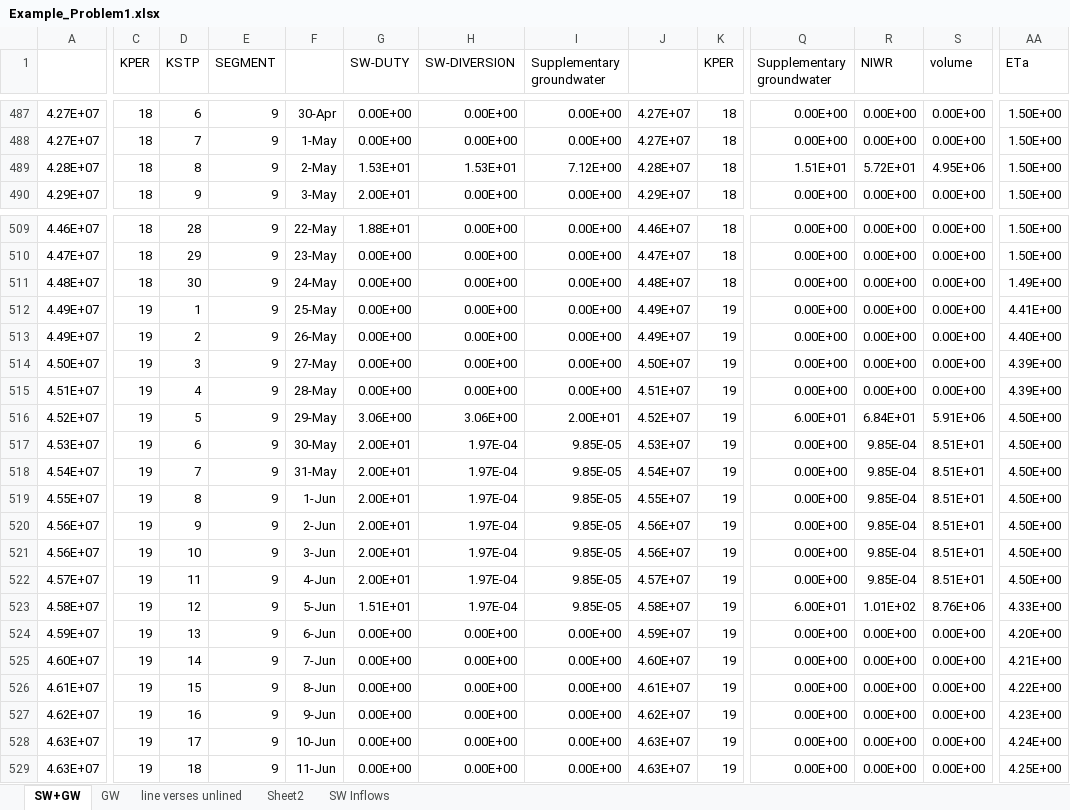
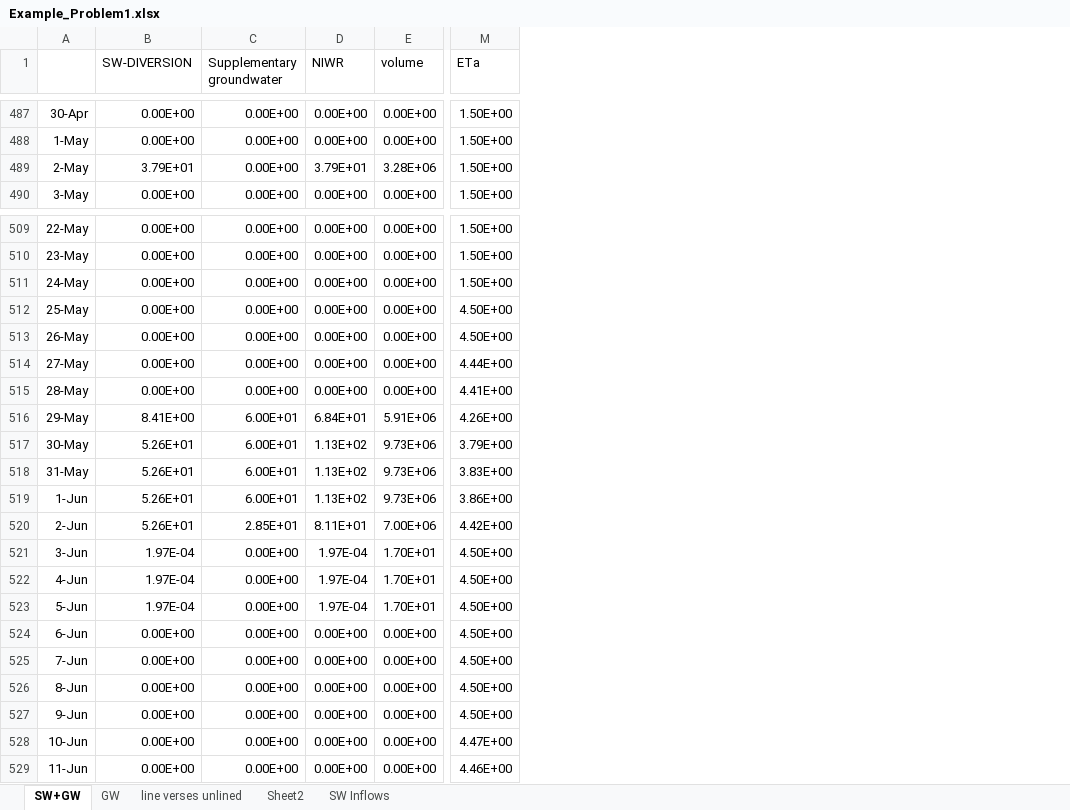
Before and after one commit to rniswon/mfnwt, an Excel workbook: Examples/AgWaterUse/doc/Example_Problem1.xlsx, sheet SW+GW, drawn as a sheet; only a part is shown, gaps mark what is left out; values as stored, in another font and other column widths than the file's, no borders; charts and pictures not drawn; removed rows and columns are numbered as before the commit, all else as after; the diff covers the shown part only; the diff names each change by its address in the sheet, - before the commit and + after, or states it on an @@ line.

```diff
--- a/Examples/AgWaterUse/doc/Example_Problem1.xlsx (sheet SW+GW)
+++ b/Examples/AgWaterUse/doc/Example_Problem1.xlsx (sheet SW+GW)
-column A, rows 487-490: 4.27E+07 | 4.27E+07 | 4.28E+07 | 4.29E+07; rows 509-529: 4.46E+07 | 4.47E+07 | 4.48E+07 | 4.49E+07 | 4.49E+07 | 4.50E+07 | 4.51E+07 | 4.52E+07 | 4.53E+07 | 4.54E+07 | 4.55E+07 | 4.56E+07 | 4.56E+07 | 4.57E+07 | 4.58E+07 | 4.59E+07 | 4.60E+07 | 4.61E+07 | 4.62E+07 | 4.63E+07 | 4.63E+07
-column C (KPER), rows 487-490: all 18; rows 509-529: 18 | 18 | 18 | 19 | 19 | 19 | 19 | 19 | 19 | 19 | 19 | 19 | 19 | 19 | 19 | 19 | 19 | 19 | 19 | 19 | 19
-column D (KSTP), rows 487-490: 6 | 7 | 8 | 9; rows 509-529: 28 | 29 | 30 | 1 | 2 | 3 | 4 | 5 | 6 | 7 | 8 | 9 | 10 | 11 | 12 | 13 | 14 | 15 | 16 | 17 | 18
-column E (SEGMENT), rows 487-490: all 9; rows 509-529: all 9
-column G (SW-DUTY), rows 487-490: 0.00E+00 | 0.00E+00 | 1.53E+01 | 2.00E+01; rows 509-529: 1.88E+01 | 0.00E+00 | 0.00E+00 | 0.00E+00 | 0.00E+00 | 0.00E+00 | 0.00E+00 | 3.06E+00 | 2.00E+01 | 2.00E+01 | 2.00E+01 | 2.00E+01 | 2.00E+01 | 2.00E+01 | 1.51E+01 | 0.00E+00 | 0.00E+00 | 0.00E+00 | 0.00E+00 | 0.00E+00 | 0.00E+00
-column I (Supplementary groundwater), rows 487-490: 0.00E+00 | 0.00E+00 | 7.12E+00 | 0.00E+00; rows 509-529: 0.00E+00 | 0.00E+00 | 0.00E+00 | 0.00E+00 | 0.00E+00 | 0.00E+00 | 0.00E+00 | 2.00E+01 | 9.85E-05 | 9.85E-05 | 9.85E-05 | 9.85E-05 | 9.85E-05 | 9.85E-05 | 9.85E-05 | 0.00E+00 | 0.00E+00 | 0.00E+00 | 0.00E+00 | 0.00E+00 | 0.00E+00
-column J, rows 487-490: 4.27E+07 | 4.27E+07 | 4.28E+07 | 4.29E+07; rows 509-529: 4.46E+07 | 4.47E+07 | 4.48E+07 | 4.49E+07 | 4.49E+07 | 4.50E+07 | 4.51E+07 | 4.52E+07 | 4.53E+07 | 4.54E+07 | 4.55E+07 | 4.56E+07 | 4.56E+07 | 4.57E+07 | 4.58E+07 | 4.59E+07 | 4.60E+07 | 4.61E+07 | 4.62E+07 | 4.63E+07 | 4.63E+07
-column K (KPER), rows 487-490: all 18; rows 509-529: 18 | 18 | 18 | 19 | 19 | 19 | 19 | 19 | 19 | 19 | 19 | 19 | 19 | 19 | 19 | 19 | 19 | 19 | 19 | 19 | 19
-B489 (SW-DIVERSION): 1.53E+01
+B489 (SW-DIVERSION): 3.79E+01
-C489 (Supplementary groundwater): 1.51E+01
+C489 (Supplementary groundwater): 0.00E+00
-D489 (NIWR): 5.72E+01
+D489 (NIWR): 3.79E+01
-E489 (volume): 4.95E+06
+E489 (volume): 3.28E+06
-M511 (ETa): 1.49E+00
+M511 (ETa): 1.50E+00
-M512 (ETa): 4.41E+00
+M512 (ETa): 4.50E+00
-M513 (ETa): 4.40E+00
+M513 (ETa): 4.50E+00
-M514 (ETa): 4.39E+00
+M514 (ETa): 4.44E+00
-M515 (ETa): 4.39E+00
+M515 (ETa): 4.41E+00
-B516 (SW-DIVERSION): 3.06E+00
+B516 (SW-DIVERSION): 8.41E+00
-M516 (ETa): 4.50E+00
+M516 (ETa): 4.26E+00
-B517:B520 (SW-DIVERSION): 1.97E-04
+B517:B520 (SW-DIVERSION): 5.26E+01
-C517:C519 (Supplementary groundwater): 0.00E+00
+C517:C519 (Supplementary groundwater): 6.00E+01
-D517:D519 (NIWR): 9.85E-04
+D517:D519 (NIWR): 1.13E+02
-E517:E519 (volume): 8.51E+01
+E517:E519 (volume): 9.73E+06
-M517 (ETa): 4.50E+00
+M517 (ETa): 3.79E+00
-M518 (ETa): 4.50E+00
+M518 (ETa): 3.83E+00
-M519 (ETa): 4.50E+00
+M519 (ETa): 3.86E+00
-C520 (Supplementary groundwater): 0.00E+00
+C520 (Supplementary groundwater): 2.85E+01
-D520 (NIWR): 9.85E-04
+D520 (NIWR): 8.11E+01
-E520 (volume): 8.51E+01
+E520 (volume): 7.00E+06
-M520 (ETa): 4.50E+00
+M520 (ETa): 4.42E+00
-D521:D522 (NIWR): 9.85E-04
+D521:D522 (NIWR): 1.97E-04
-E521:E522 (volume): 8.51E+01
+E521:E522 (volume): 1.70E+01
-C523 (Supplementary groundwater): 6.00E+01
+C523 (Supplementary groundwater): 0.00E+00
-D523 (NIWR): 1.01E+02
+D523 (NIWR): 1.97E-04
-E523 (volume): 8.76E+06
+E523 (volume): 1.70E+01
-M523 (ETa): 4.33E+00
+M523 (ETa): 4.50E+00
-M524 (ETa): 4.20E+00
+M524 (ETa): 4.50E+00
-M525 (ETa): 4.21E+00
+M525 (ETa): 4.50E+00
-M526 (ETa): 4.22E+00
+M526 (ETa): 4.50E+00
-M527 (ETa): 4.23E+00
+M527 (ETa): 4.50E+00
-M528 (ETa): 4.24E+00
+M528 (ETa): 4.47E+00
-M529 (ETa): 4.25E+00
+M529 (ETa): 4.46E+00
```
Also changed, not shown: 1 removed row, 6 removed columns and 286 edited cells elsewhere in this sheet, sheet GW, formulas that keep their value, charts or pictures, 6 other files.
